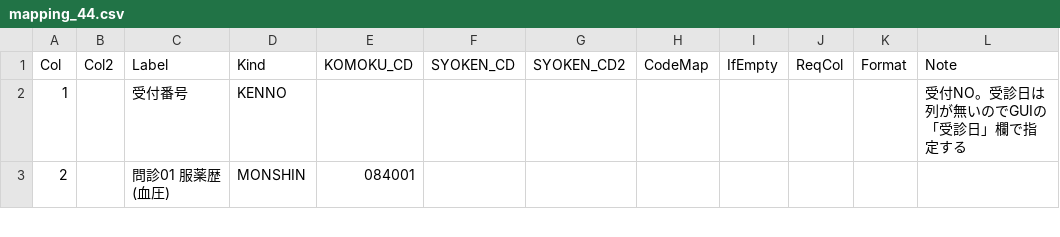
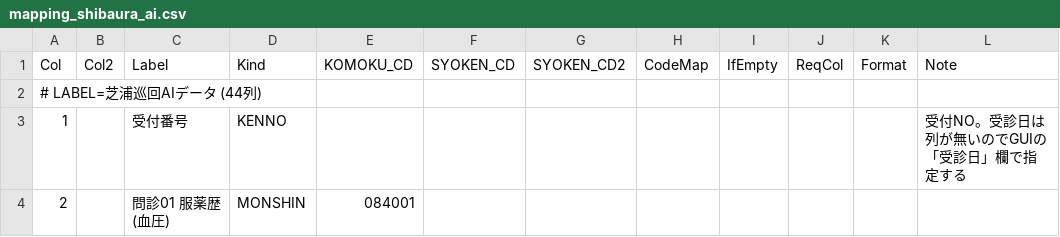
Before and after one commit to k09031473370/medcheck, a CSV file: kenshin-navi-tool/form/mapping_shibaura_ai.csv (was kenshin-navi-tool/form/mapping_44.csv), drawn as a sheet; only a part is shown; the diff names each change by its address in the sheet, - before the commit and + after, or states it on an @@ line.

```diff
--- a/kenshin-navi-tool/form/mapping_44.csv
+++ b/kenshin-navi-tool/form/mapping_shibaura_ai.csv
+row 2: # LABEL=芝浦巡回AIデータ (44列)
```
Also changed, not shown: kenshin-navi-tool/form/mapping_rian.csv, 2 other files.
